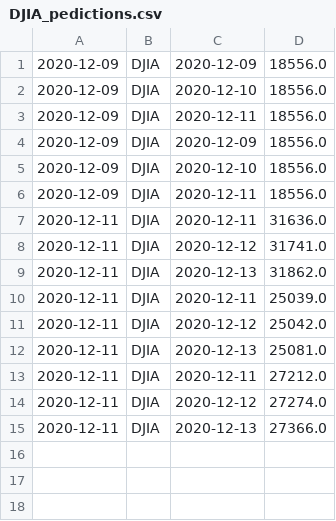
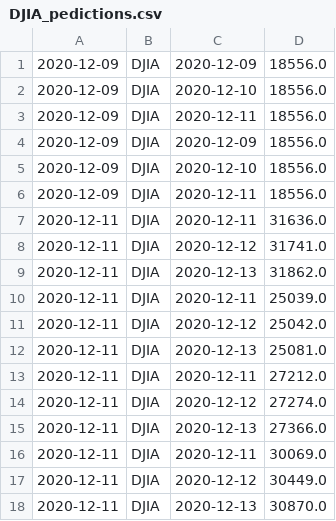
Before and after one commit to UkiDLucas/MarketIndicators.jl, a CSV file: src/DATA/DJIA_pedictions.csv, drawn as a sheet.

```diff
--- a/src/DATA/DJIA_pedictions.csv
+++ b/src/DATA/DJIA_pedictions.csv
@@ -15 +15,4 @@
 2020-12-11,DJIA,2020-12-13,27366.0
+2020-12-11,DJIA,2020-12-11,30069.0
+2020-12-11,DJIA,2020-12-12,30449.0
+2020-12-11,DJIA,2020-12-13,30870.0
```
Also changed, not shown: 6 other files.
